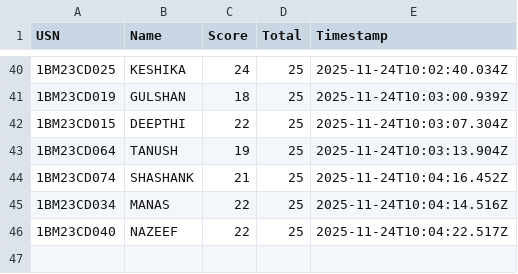
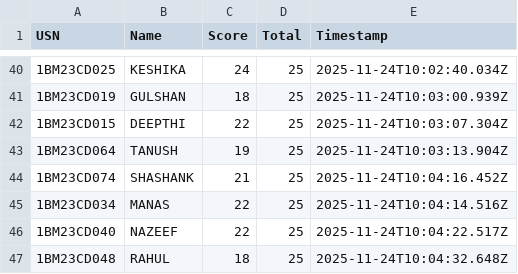
Before and after one commit to Kalyancds/time-series-quiz, a CSV file: results.csv, drawn as a sheet; only a part is shown, gaps mark what is left out.

Commit message:
Append to results.csv

```diff
--- a/results.csv
+++ b/results.csv
@@ -46 +46,2 @@ USN,Name,Score,Total,Timestamp
 1BM23CD040,NAZEEF,22,25,2025-11-24T10:04:22.517Z
+1BM23CD048,RAHUL,18,25,2025-11-24T10:04:32.648Z
```
